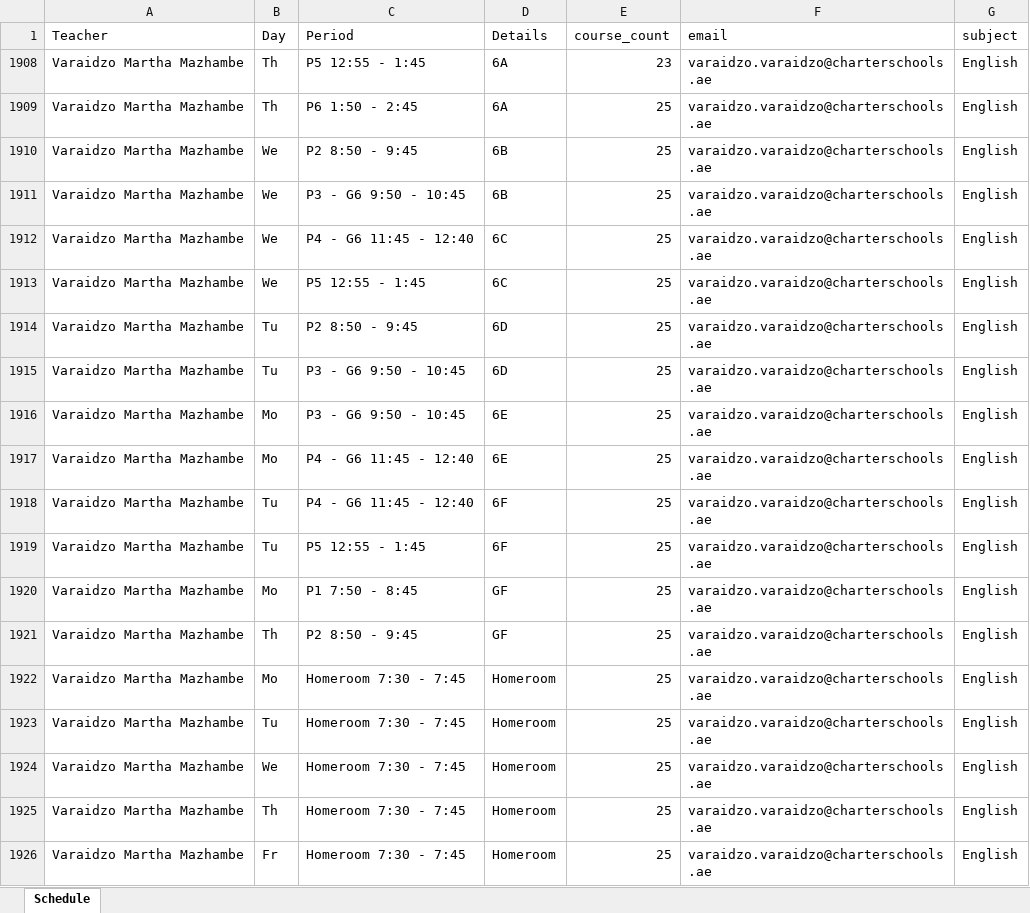
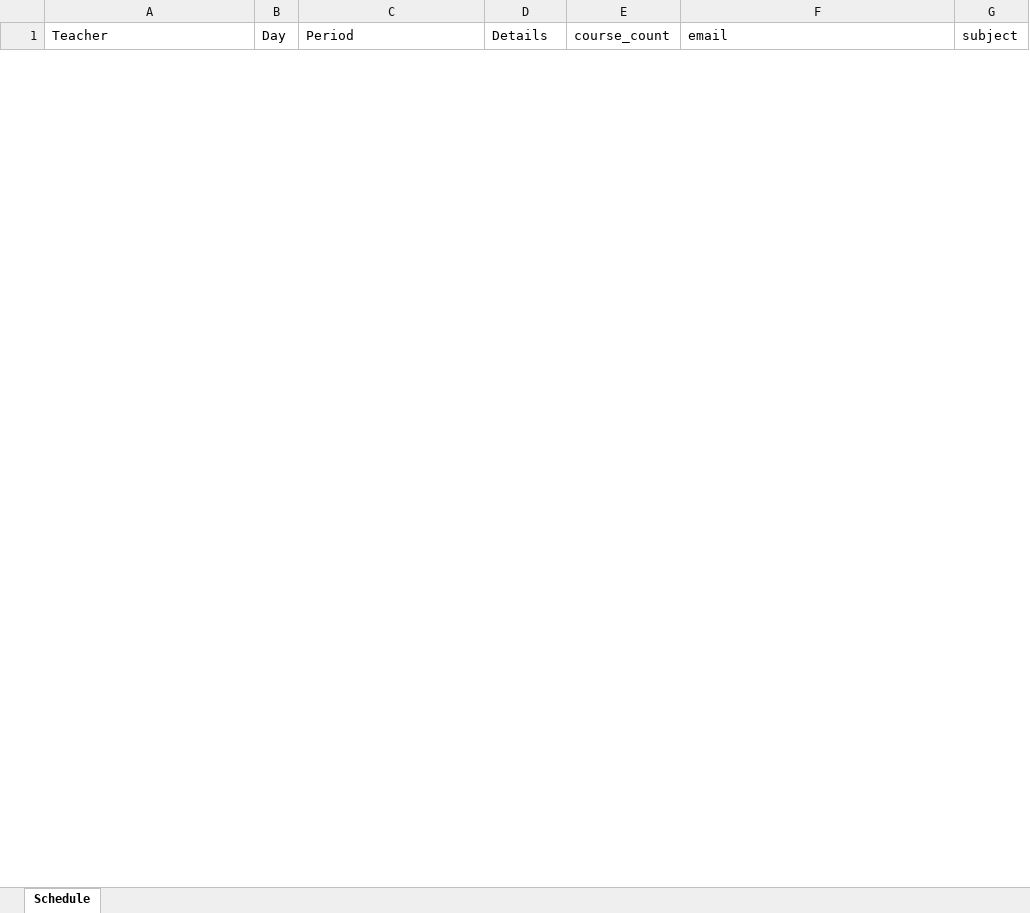
Before and after one commit to mtaha-9646/schedules_covers, an Excel workbook: schedules.xlsx, sheet Schedule, drawn as a sheet; only a part is shown; values as stored, in another font and other column widths than the file's, no borders; removed rows and columns are numbered as before the commit, all else as after; the diff covers the shown part only; the diff names each change by its address in the sheet, - before the commit and + after, or states it on an @@ line.

Commit message:
final 5

```diff
--- a/schedules.xlsx (sheet Schedule)
+++ b/schedules.xlsx (sheet Schedule)
@@ row 1908 hidden: Varaidzo Martha Mazhambe | Th | P5 12:55 - 1:45 | 6A | 23 | varaidzo.varaidzo@charterschools.ae | English @@
@@ row 1909 hidden: Varaidzo Martha Mazhambe | Th | P6 1:50 - 2:45 | 6A | 25 | varaidzo.varaidzo@charterschools.ae | English @@
@@ row 1910 hidden: Varaidzo Martha Mazhambe | We | P2 8:50 - 9:45 | 6B | 25 | varaidzo.varaidzo@charterschools.ae | English @@
@@ row 1911 hidden: Varaidzo Martha Mazhambe | We | P3 - G6 9:50 - 10:45 | 6B | 25 | varaidzo.varaidzo@charterschools.ae | English @@
@@ row 1912 hidden: Varaidzo Martha Mazhambe | We | P4 - G6 11:45 - 12:40 | 6C | 25 | varaidzo.varaidzo@charterschools.ae | English @@
@@ row 1913 hidden: Varaidzo Martha Mazhambe | We | P5 12:55 - 1:45 | 6C | 25 | varaidzo.varaidzo@charterschools.ae | English @@
@@ row 1914 hidden: Varaidzo Martha Mazhambe | Tu | P2 8:50 - 9:45 | 6D | 25 | varaidzo.varaidzo@charterschools.ae | English @@
@@ row 1915 hidden: Varaidzo Martha Mazhambe | Tu | P3 - G6 9:50 - 10:45 | 6D | 25 | varaidzo.varaidzo@charterschools.ae | English @@
@@ row 1916 hidden: Varaidzo Martha Mazhambe | Mo | P3 - G6 9:50 - 10:45 | 6E | 25 | varaidzo.varaidzo@charterschools.ae | English @@
@@ row 1917 hidden: Varaidzo Martha Mazhambe | Mo | P4 - G6 11:45 - 12:40 | 6E | 25 | varaidzo.varaidzo@charterschools.ae | English @@
@@ row 1918 hidden: Varaidzo Martha Mazhambe | Tu | P4 - G6 11:45 - 12:40 | 6F | 25 | varaidzo.varaidzo@charterschools.ae | English @@
@@ row 1919 hidden: Varaidzo Martha Mazhambe | Tu | P5 12:55 - 1:45 | 6F | 25 | varaidzo.varaidzo@charterschools.ae | English @@
@@ row 1920 hidden: Varaidzo Martha Mazhambe | Mo | P1 7:50 - 8:45 | GF | 25 | varaidzo.varaidzo@charterschools.ae | English @@
@@ row 1921 hidden: Varaidzo Martha Mazhambe | Th | P2 8:50 - 9:45 | GF | 25 | varaidzo.varaidzo@charterschools.ae | English @@
@@ row 1922 hidden: Varaidzo Martha Mazhambe | Mo | Homeroom 7:30 - 7:45 | Homeroom | 25 | varaidzo.varaidzo@charterschools.ae | English @@
@@ row 1923 hidden: Varaidzo Martha Mazhambe | Tu | Homeroom 7:30 - 7:45 | Homeroom | 25 | varaidzo.varaidzo@charterschools.ae | English @@
@@ row 1924 hidden: Varaidzo Martha Mazhambe | We | Homeroom 7:30 - 7:45 | Homeroom | 25 | varaidzo.varaidzo@charterschools.ae | English @@
@@ row 1925 hidden: Varaidzo Martha Mazhambe | Th | Homeroom 7:30 - 7:45 | Homeroom | 25 | varaidzo.varaidzo@charterschools.ae | English @@
@@ row 1926 hidden: Varaidzo Martha Mazhambe | Fr | Homeroom 7:30 - 7:45 | Homeroom | 25 | varaidzo.varaidzo@charterschools.ae | English @@
```
Also changed, not shown: 30 hidden or unhidden rows elsewhere in this sheet, hidden cells.
